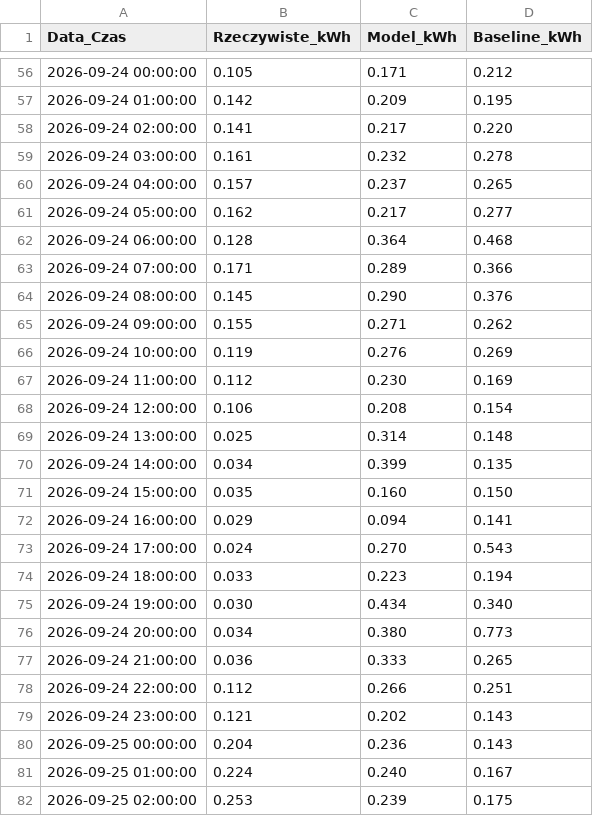
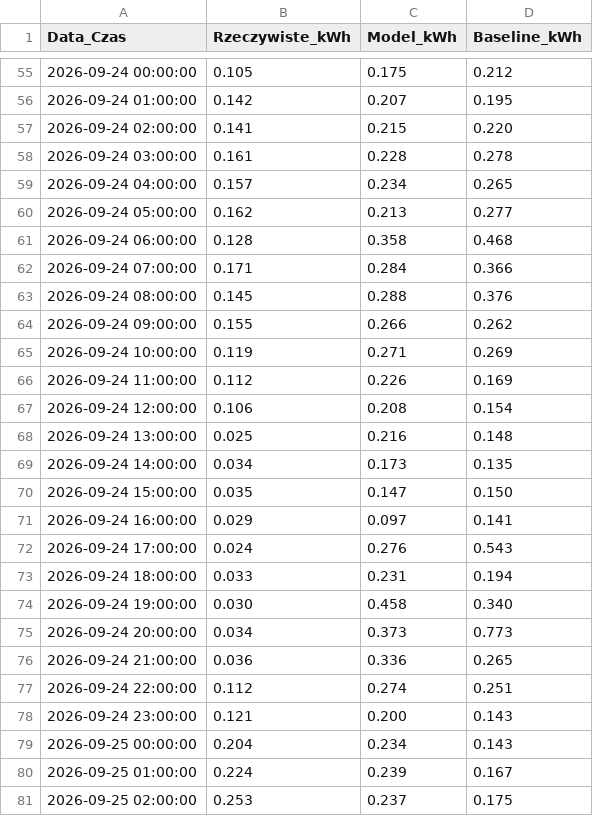
Before and after one commit to kleszczuch/HackoWatt, a CSV file: data/scenario_1/backtest.csv, drawn as a sheet; only a part is shown, gaps mark what is left out; the diff covers the shown part only.

```diff
--- a/data/scenario_1/backtest.csv
+++ b/data/scenario_1/backtest.csv
@@ -56,27 +55,27 @@ Data_Czas,Rzeczywiste_kWh,Model_kWh,Baseline_kWh
-2026-09-24 00:00:00,0.105,0.171,0.212
-2026-09-24 01:00:00,0.142,0.209,0.195
-2026-09-24 02:00:00,0.141,0.217,0.220
-2026-09-24 03:00:00,0.161,0.232,0.278
-2026-09-24 04:00:00,0.157,0.237,0.265
-2026-09-24 05:00:00,0.162,0.217,0.277
-2026-09-24 06:00:00,0.128,0.364,0.468
-2026-09-24 07:00:00,0.171,0.289,0.366
-2026-09-24 08:00:00,0.145,0.290,0.376
-2026-09-24 09:00:00,0.155,0.271,0.262
-2026-09-24 10:00:00,0.119,0.276,0.269
-2026-09-24 11:00:00,0.112,0.230,0.169
+2026-09-24 00:00:00,0.105,0.175,0.212
+2026-09-24 01:00:00,0.142,0.207,0.195
+2026-09-24 02:00:00,0.141,0.215,0.220
+2026-09-24 03:00:00,0.161,0.228,0.278
+2026-09-24 04:00:00,0.157,0.234,0.265
+2026-09-24 05:00:00,0.162,0.213,0.277
+2026-09-24 06:00:00,0.128,0.358,0.468
+2026-09-24 07:00:00,0.171,0.284,0.366
+2026-09-24 08:00:00,0.145,0.288,0.376
+2026-09-24 09:00:00,0.155,0.266,0.262
+2026-09-24 10:00:00,0.119,0.271,0.269
+2026-09-24 11:00:00,0.112,0.226,0.169
 2026-09-24 12:00:00,0.106,0.208,0.154
-2026-09-24 13:00:00,0.025,0.314,0.148
-2026-09-24 14:00:00,0.034,0.399,0.135
-2026-09-24 15:00:00,0.035,0.160,0.150
-2026-09-24 16:00:00,0.029,0.094,0.141
-2026-09-24 17:00:00,0.024,0.270,0.543
-2026-09-24 18:00:00,0.033,0.223,0.194
-2026-09-24 19:00:00,0.030,0.434,0.340
-2026-09-24 20:00:00,0.034,0.380,0.773
-2026-09-24 21:00:00,0.036,0.333,0.265
-2026-09-24 22:00:00,0.112,0.266,0.251
-2026-09-24 23:00:00,0.121,0.202,0.143
-2026-09-25 00:00:00,0.204,0.236,0.143
-2026-09-25 01:00:00,0.224,0.240,0.167
-2026-09-25 02:00:00,0.253,0.239,0.175
+2026-09-24 13:00:00,0.025,0.216,0.148
+2026-09-24 14:00:00,0.034,0.173,0.135
+2026-09-24 15:00:00,0.035,0.147,0.150
+2026-09-24 16:00:00,0.029,0.097,0.141
+2026-09-24 17:00:00,0.024,0.276,0.543
+2026-09-24 18:00:00,0.033,0.231,0.194
+2026-09-24 19:00:00,0.030,0.458,0.340
+2026-09-24 20:00:00,0.034,0.373,0.773
+2026-09-24 21:00:00,0.036,0.336,0.265
+2026-09-24 22:00:00,0.112,0.274,0.251
+2026-09-24 23:00:00,0.121,0.200,0.143
+2026-09-25 00:00:00,0.204,0.234,0.143
+2026-09-25 01:00:00,0.224,0.239,0.167
+2026-09-25 02:00:00,0.253,0.237,0.175
```
Also changed, not shown: 1 added row, 1 removed row and 128 edited cells elsewhere in this file, data/scenario_1/historia_zuzycie.csv, data/scenario_3/backtest.csv, 32 other files.
